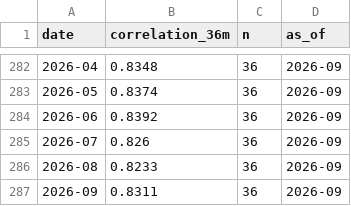
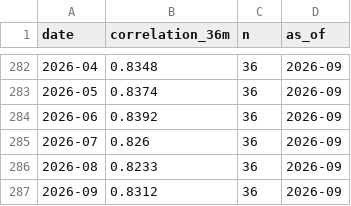
Before and after one commit to pivotalpath/publicdata, a CSV file: composite_rolling_correlation.csv, drawn as a sheet; only a part is shown, gaps mark what is left out.

Commit message:
update composite_rolling_correlation.csv 2026-11-21

```diff
--- a/composite_rolling_correlation.csv
+++ b/composite_rolling_correlation.csv
@@ -286,2 +286,2 @@ date,correlation_36m,n,as_of
 2026-08,0.8233,36,2026-09
-2026-09,0.8311,36,2026-09
+2026-09,0.8312,36,2026-09
```
